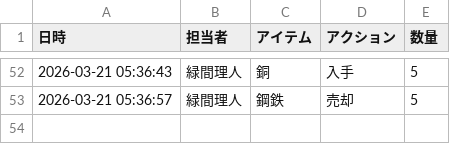
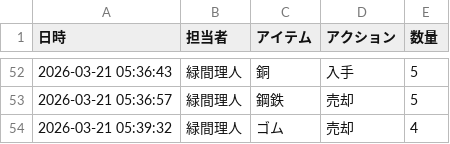
Before and after one commit to Lichtmido/midorima_material_inventory_management, a CSV file: inventory_log.csv, drawn as a sheet; only a part is shown, gaps mark what is left out; the diff names each change by its address in the sheet, - before the commit and + after, or states it on an @@ line.

Commit message:
Inventory Update: 2026-03-21 05:39:32

```diff
--- a/inventory_log.csv
+++ b/inventory_log.csv
+row 54: 2026-03-21 05:39:32 | 緑間理人 | ゴム | 売却 | 4
```
